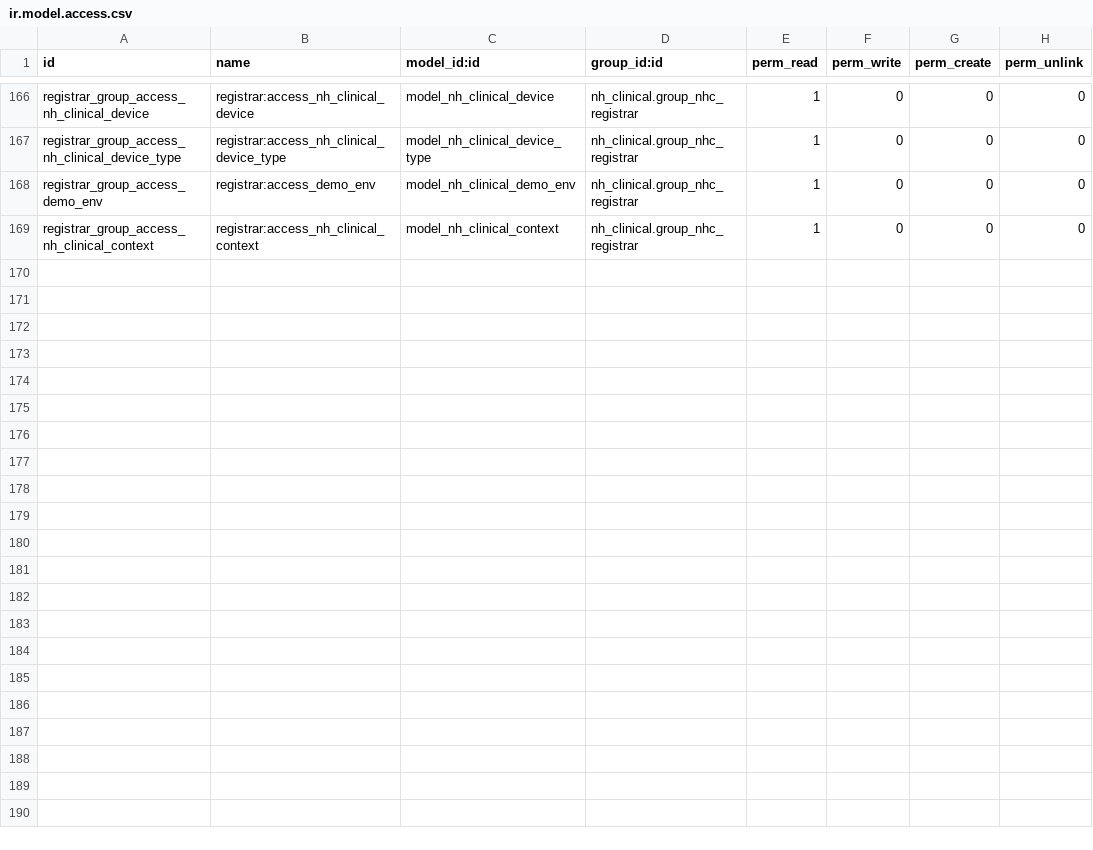
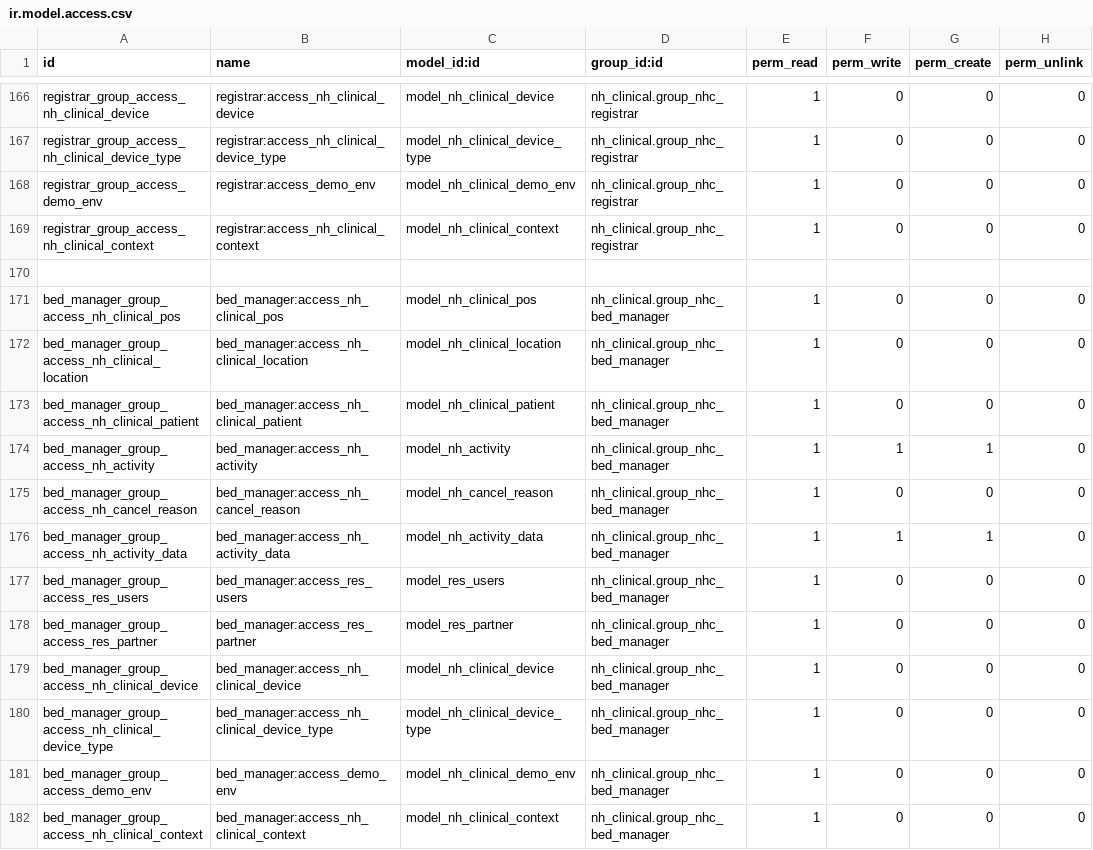
Before and after one commit to LiberTang0/odoo-temp, a CSV file: nh_clinical/security/ir.model.access.csv, drawn as a sheet; only a part is shown, gaps mark what is left out.

```diff
--- a/nh_clinical/security/ir.model.access.csv
+++ b/nh_clinical/security/ir.model.access.csv
@@ -169 +169,14 @@ registrar_group_access_demo_env,registrar:access_demo_env,model_nh_clinical_demo
 registrar_group_access_nh_clinical_context,registrar:access_nh_clinical_context,model_nh_clinical_context,nh_clinical.group_nhc_registrar,1,0,0,0
+,,,,,,,
+bed_manager_group_access_nh_clinical_pos,bed_manager:access_nh_clinical_pos,model_nh_clinical_pos,nh_clinical.group_nhc_bed_manager,1,0,0,0
+bed_manager_group_access_nh_clinical_location,bed_manager:access_nh_clinical_location,model_nh_clinical_location,nh_clinical.group_nhc_bed_manager,1,0,0,0
+bed_manager_group_access_nh_clinical_patient,bed_manager:access_nh_clinical_patient,model_nh_clinical_patient,nh_clinical.group_nhc_bed_manager,1,0,0,0
+bed_manager_group_access_nh_activity,bed_manager:access_nh_activity,model_nh_activity,nh_clinical.group_nhc_bed_manager,1,1,1,0
+bed_manager_group_access_nh_cancel_reason,bed_manager:access_nh_cancel_reason,model_nh_cancel_reason,nh_clinical.group_nhc_bed_manager,1,0,0,0
+bed_manager_group_access_nh_activity_data,bed_manager:access_nh_activity_data,model_nh_activity_data,nh_clinical.group_nhc_bed_manager,1,1,1,0
+bed_manager_group_access_res_users,bed_manager:access_res_users,model_res_users,nh_clinical.group_nhc_bed_manager,1,0,0,0
+bed_manager_group_access_res_partner,bed_manager:access_res_partner,model_res_partner,nh_clinical.group_nhc_bed_manager,1,0,0,0
+bed_manager_group_access_nh_clinical_device,bed_manager:access_nh_clinical_device,model_nh_clinical_device,nh_clinical.group_nhc_bed_manager,1,0,0,0
+bed_manager_group_access_nh_clinical_device_type,bed_manager:access_nh_clinical_device_type,model_nh_clinical_device_type,nh_clinical.group_nhc_bed_manager,1,0,0,0
+bed_manager_group_access_demo_env,bed_manager:access_demo_env,model_nh_clinical_demo_env,nh_clinical.group_nhc_bed_manager,1,0,0,0
+bed_manager_group_access_nh_clinical_context,bed_manager:access_nh_clinical_context,model_nh_clinical_context,nh_clinical.group_nhc_bed_manager,1,0,0,0
```
Also changed, not shown: nh_etake_list/security/ir.model.access.csv, 1 other file.
